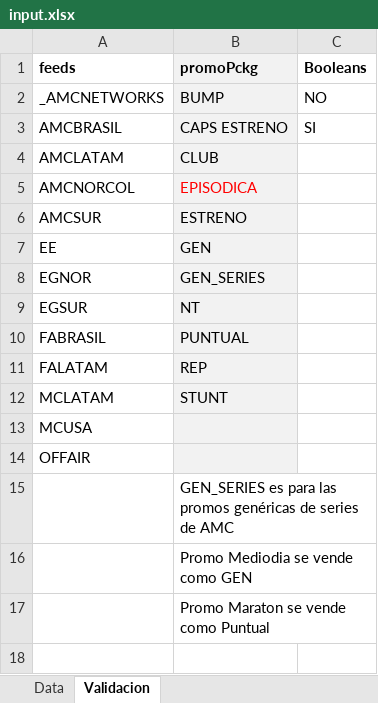
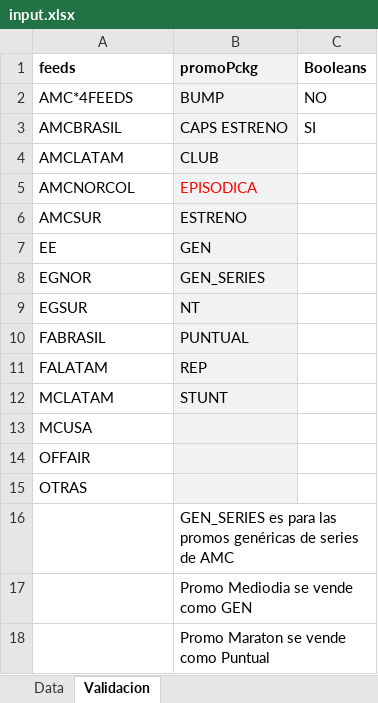
Before and after one commit to elnaquete/IMBS-Promo-Spreadsheet-Maker, an Excel workbook: input.xlsx, sheet Validacion, drawn as a sheet; values as stored, in another font and other column widths than the file's, no borders; the diff names each change by its address in the sheet, - before the commit and + after, or states it on an @@ line.

Commit message:
AMC*Feeds__Timestamp en name file__nuevo input

```diff
--- a/input.xlsx (sheet Validacion)
+++ b/input.xlsx (sheet Validacion)
-A2 (feeds): _AMCNETWORKS
+A2 (feeds): AMC*4FEEDS
+row 15: OTRAS
```
Also changed, not shown: sheet Data, lista_IBMS.xlsx, 3 other files.
